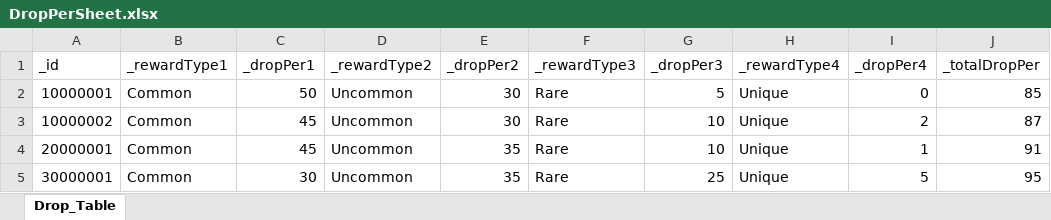
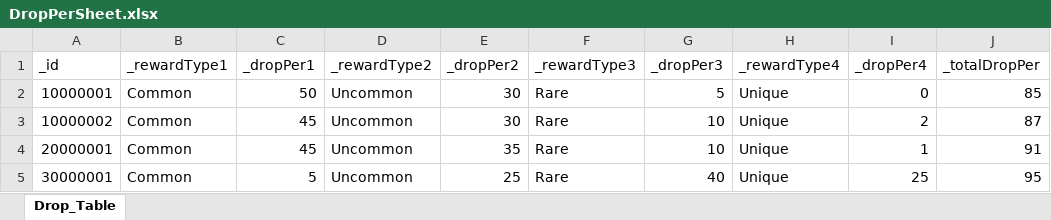
Before and after one commit to oeto2/Project_D, an Excel workbook: Assets/RawData/DropPerSheet.xlsx, sheet Drop_Table, drawn as a sheet; values as stored, in another font and other column widths than the file's, no borders; table styles not drawn; the diff names each change by its address in the sheet, - before the commit and + after, or states it on an @@ line.

```diff
--- a/Assets/RawData/DropPerSheet.xlsx (sheet Drop_Table)
+++ b/Assets/RawData/DropPerSheet.xlsx (sheet Drop_Table)
-C5 (_dropPer1): 30
+C5 (_dropPer1): 5
-E5 (_dropPer2): 35
+E5 (_dropPer2): 25
-G5 (_dropPer3): 25
+G5 (_dropPer3): 40
-I5 (_dropPer4): 5
+I5 (_dropPer4): 25
```
Also changed, not shown: Assets/RawData/ItemDBSheet.xlsx, Assets/RawData/MonsterDBSheet.xlsx, 3 other files.
